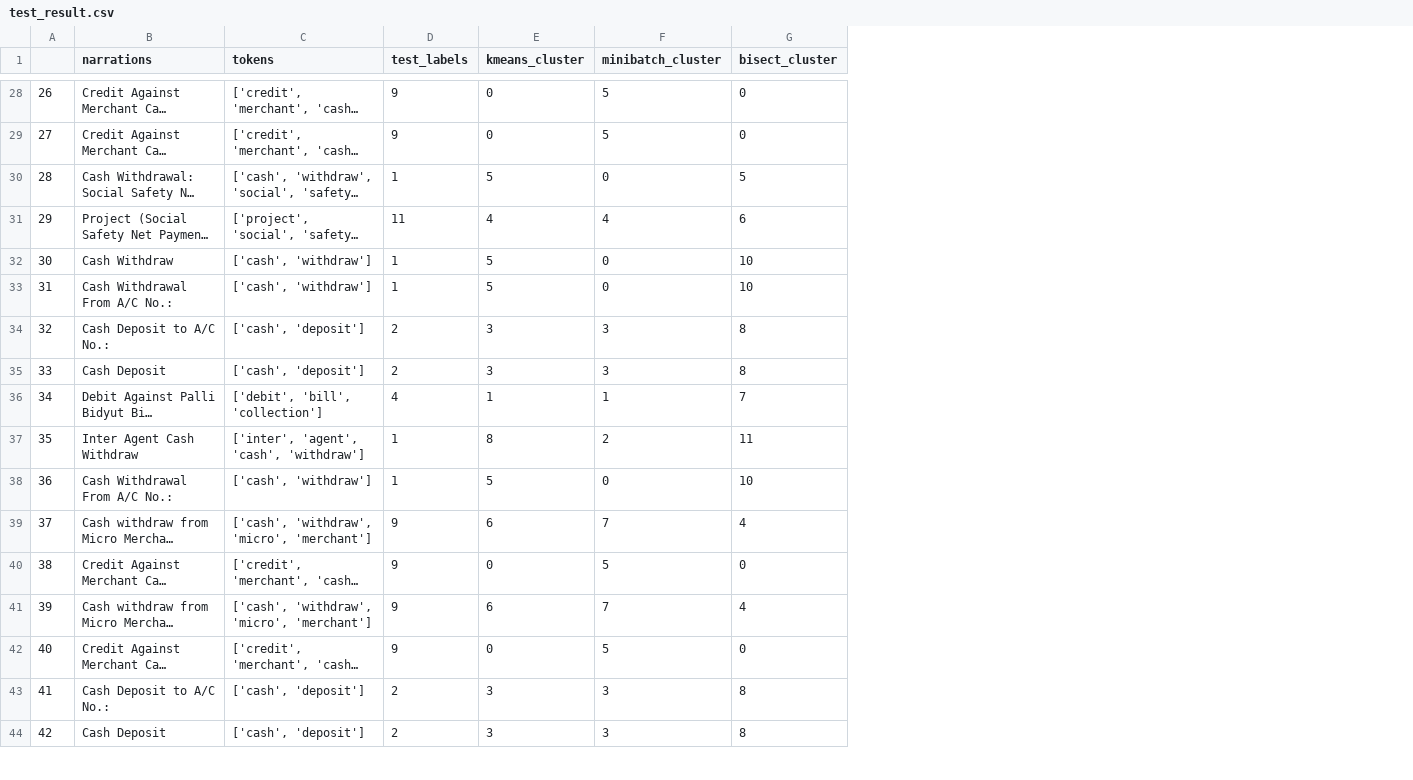
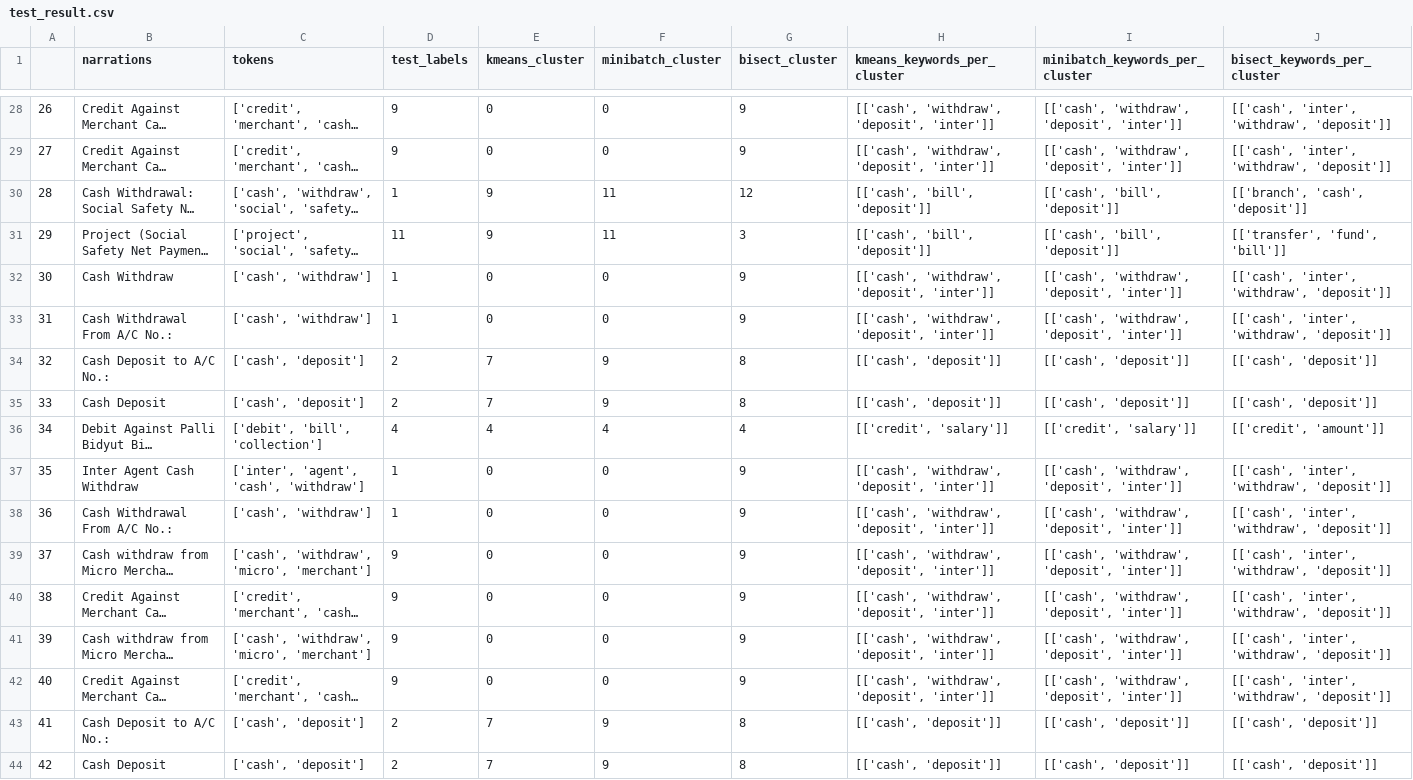
Before and after one commit to hishamcse/Business_Analytics_Transaction_Clustering, a CSV file: test_result.csv, drawn as a sheet; only a part is shown, gaps mark what is left out; long unchanged cells end in …; the diff covers the shown part only; the diff names each change by its address in the sheet, - before the commit and + after, or states it on an @@ line.

```diff
--- a/test_result.csv
+++ b/test_result.csv
+column H (kmeans_keywords_per_cluster), rows 28-44: [['cash', 'withdraw', 'deposit', 'inter']] | [['cash', 'withdraw', 'deposit', 'inter']] | [['cash', 'bill', 'deposit']] | [['cash', 'bill', 'deposit']] | [['cash', 'withdraw', 'deposit', 'inter']] | [['cash', 'withdraw', 'deposit', 'inter']] | [['cash', 'deposit']] | [['cash', 'deposit']] | [['credit', 'salary']] | [['cash', 'withdraw', 'deposit', 'inter']] | [['cash', 'withdraw', 'deposit', 'inter']] | [['cash', 'withdraw', 'deposit', 'inter']] | [['cash', 'withdraw', 'deposit', 'inter']] | [['cash', 'withdraw', 'deposit', 'inter']] | [['cash', 'withdraw', 'deposit', 'inter']] | [['cash', 'deposit']] | [['cash', 'deposit']]
+column I (minibatch_keywords_per_cluster), rows 28-44: [['cash', 'withdraw', 'deposit', 'inter']] | [['cash', 'withdraw', 'deposit', 'inter']] | [['cash', 'bill', 'deposit']] | [['cash', 'bill', 'deposit']] | [['cash', 'withdraw', 'deposit', 'inter']] | [['cash', 'withdraw', 'deposit', 'inter']] | [['cash', 'deposit']] | [['cash', 'deposit']] | [['credit', 'salary']] | [['cash', 'withdraw', 'deposit', 'inter']] | [['cash', 'withdraw', 'deposit', 'inter']] | [['cash', 'withdraw', 'deposit', 'inter']] | [['cash', 'withdraw', 'deposit', 'inter']] | [['cash', 'withdraw', 'deposit', 'inter']] | [['cash', 'withdraw', 'deposit', 'inter']] | [['cash', 'deposit']] | [['cash', 'deposit']]
+column J (bisect_keywords_per_cluster), rows 28-44: [['cash', 'inter', 'withdraw', 'deposit']] | [['cash', 'inter', 'withdraw', 'deposit']] | [['branch', 'cash', 'deposit']] | [['transfer', 'fund', 'bill']] | [['cash', 'inter', 'withdraw', 'deposit']] | [['cash', 'inter', 'withdraw', 'deposit']] | [['cash', 'deposit']] | [['cash', 'deposit']] | [['credit', 'amount']] | [['cash', 'inter', 'withdraw', 'deposit']] | [['cash', 'inter', 'withdraw', 'deposit']] | [['cash', 'inter', 'withdraw', 'deposit']] | [['cash', 'inter', 'withdraw', 'deposit']] | [['cash', 'inter', 'withdraw', 'deposit']] | [['cash', 'inter', 'withdraw', 'deposit']] | [['cash', 'deposit']] | [['cash', 'deposit']]
-F28:F29 (minibatch_cluster): 5
+F28:F29 (minibatch_cluster): 0
-G28:G29 (bisect_cluster): 0
+G28:G29 (bisect_cluster): 9
-E30 (kmeans_cluster): 5
+E30 (kmeans_cluster): 9
-F30 (minibatch_cluster): 0
+F30 (minibatch_cluster): 11
-G30 (bisect_cluster): 5
+G30 (bisect_cluster): 12
-E31 (kmeans_cluster): 4
+E31 (kmeans_cluster): 9
-F31 (minibatch_cluster): 4
+F31 (minibatch_cluster): 11
-G31 (bisect_cluster): 6
+G31 (bisect_cluster): 3
-E32:E33 (kmeans_cluster): 5
+E32:E33 (kmeans_cluster): 0
-G32:G33 (bisect_cluster): 10
+G32:G33 (bisect_cluster): 9
-E34:E35 (kmeans_cluster): 3
+E34:E35 (kmeans_cluster): 7
-F34:F35 (minibatch_cluster): 3
+F34:F35 (minibatch_cluster): 9
-E36 (kmeans_cluster): 1
+E36 (kmeans_cluster): 4
-F36 (minibatch_cluster): 1
+F36 (minibatch_cluster): 4
-G36 (bisect_cluster): 7
+G36 (bisect_cluster): 4
-E37 (kmeans_cluster): 8
+E37 (kmeans_cluster): 0
-F37 (minibatch_cluster): 2
+F37 (minibatch_cluster): 0
-G37 (bisect_cluster): 11
+G37 (bisect_cluster): 9
-E38 (kmeans_cluster): 5
+E38 (kmeans_cluster): 0
-G38 (bisect_cluster): 10
+G38 (bisect_cluster): 9
-E39 (kmeans_cluster): 6
+E39 (kmeans_cluster): 0
-F39 (minibatch_cluster): 7
+F39 (minibatch_cluster): 0
-G39 (bisect_cluster): 4
+G39 (bisect_cluster): 9
-F40 (minibatch_cluster): 5
+F40 (minibatch_cluster): 0
-G40 (bisect_cluster): 0
+G40 (bisect_cluster): 9
-E41 (kmeans_cluster): 6
+E41 (kmeans_cluster): 0
-F41 (minibatch_cluster): 7
+F41 (minibatch_cluster): 0
-G41 (bisect_cluster): 4
+G41 (bisect_cluster): 9
-F42 (minibatch_cluster): 5
+F42 (minibatch_cluster): 0
-G42 (bisect_cluster): 0
+G42 (bisect_cluster): 9
-E43:E44 (kmeans_cluster): 3
+E43:E44 (kmeans_cluster): 7
-F43:F44 (minibatch_cluster): 3
+F43:F44 (minibatch_cluster): 9
```
Also changed, not shown: 100 edited cells elsewhere in this file, 4 other files.
